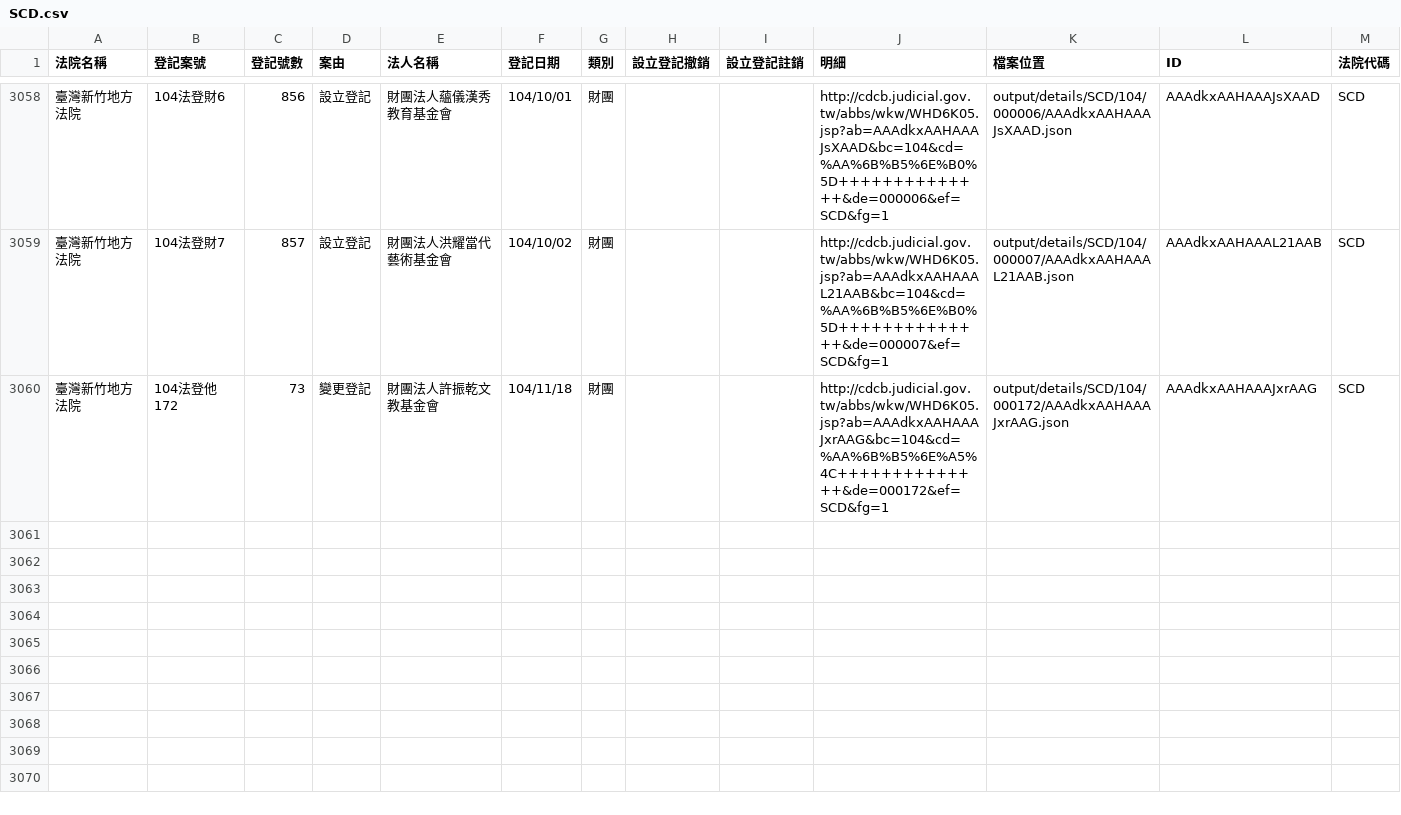
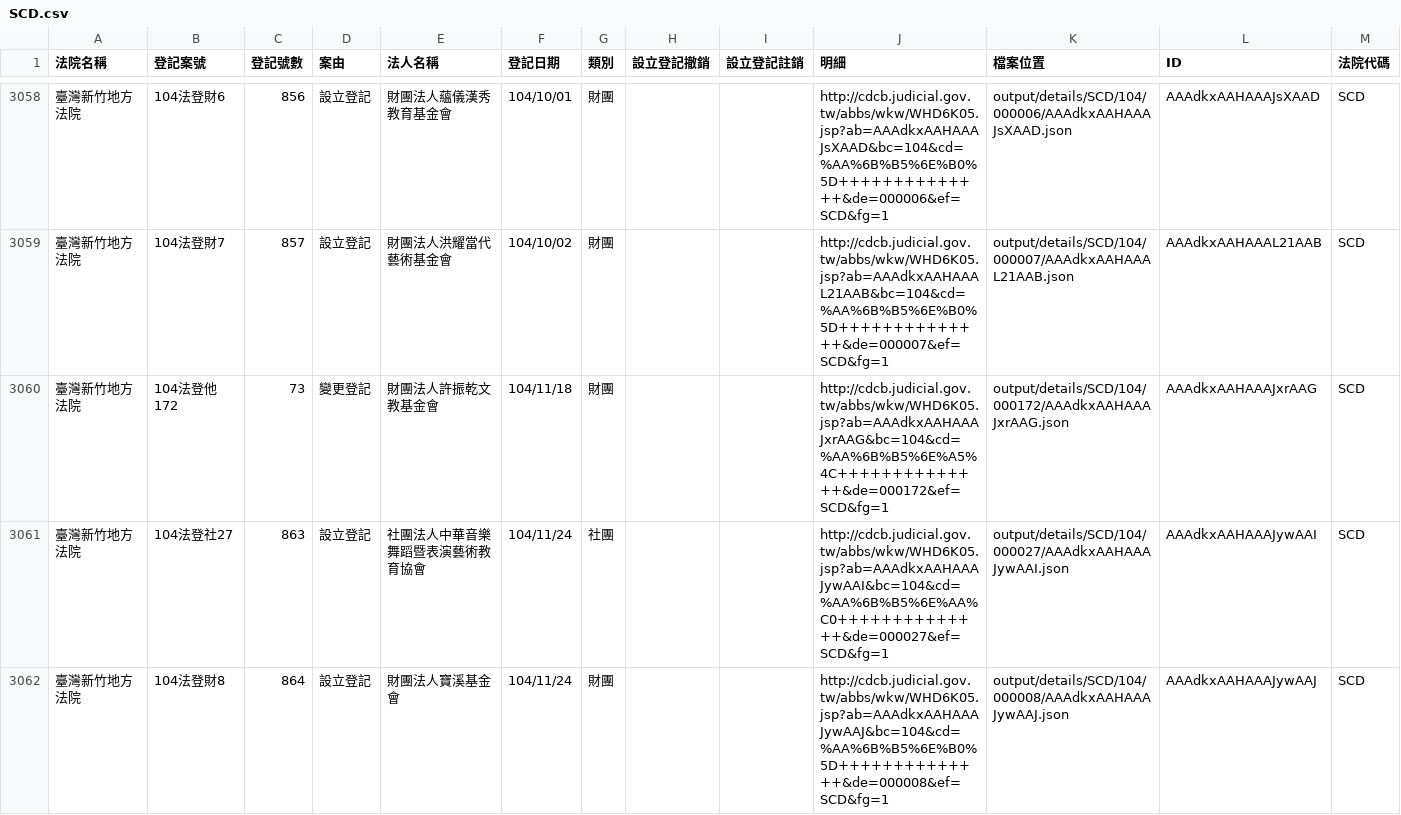
Before and after one commit to taichunmin/foundationtw, a CSV file: output/lists/SCD.csv, drawn as a sheet; only a part is shown, gaps mark what is left out; the diff names each change by its address in the sheet, - before the commit and + after, or states it on an @@ line.

Commit message:
update datasets @ 2015-11-26 02:00:01

```diff
--- a/output/lists/SCD.csv
+++ b/output/lists/SCD.csv
+row 3061: 臺灣新竹地方法院 | 104法登社27 | 863 | 設立登記 | 社團法人中華音樂舞蹈暨表演藝術教育協會 | 104/11/24 | 社團 |  |  | http://cdcb.judicial.gov.tw/abbs/wkw/WHD6K05.jsp?ab=AAAdkxAAHAAAJywAAI&bc=104&cd=%AA%6B%B5%6E%AA%C0++++++++++++++&de=000027&ef=SCD&fg=1 | output/details/SCD/104/000027/AAAdkxAAHAAAJywAAI.json | AAAdkxAAHAAAJywAAI | SCD
+row 3062: 臺灣新竹地方法院 | 104法登財8 | 864 | 設立登記 | 財團法人寶溪基金會 | 104/11/24 | 財團 |  |  | http://cdcb.judicial.gov.tw/abbs/wkw/WHD6K05.jsp?ab=AAAdkxAAHAAAJywAAJ&bc=104&cd=%AA%6B%B5%6E%B0%5D++++++++++++++&de=000008&ef=SCD&fg=1 | output/details/SCD/104/000008/AAAdkxAAHAAAJywAAJ.json | AAAdkxAAHAAAJywAAJ | SCD
```
Also changed, not shown: output/lists/HLD.csv, output/lists/ULD.csv, 30 other files.
